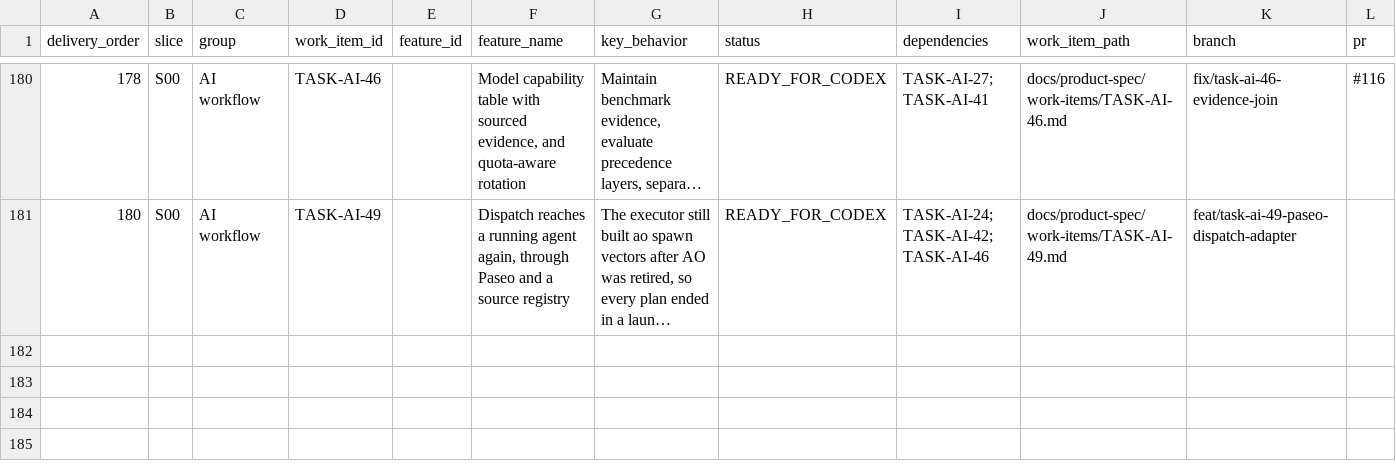
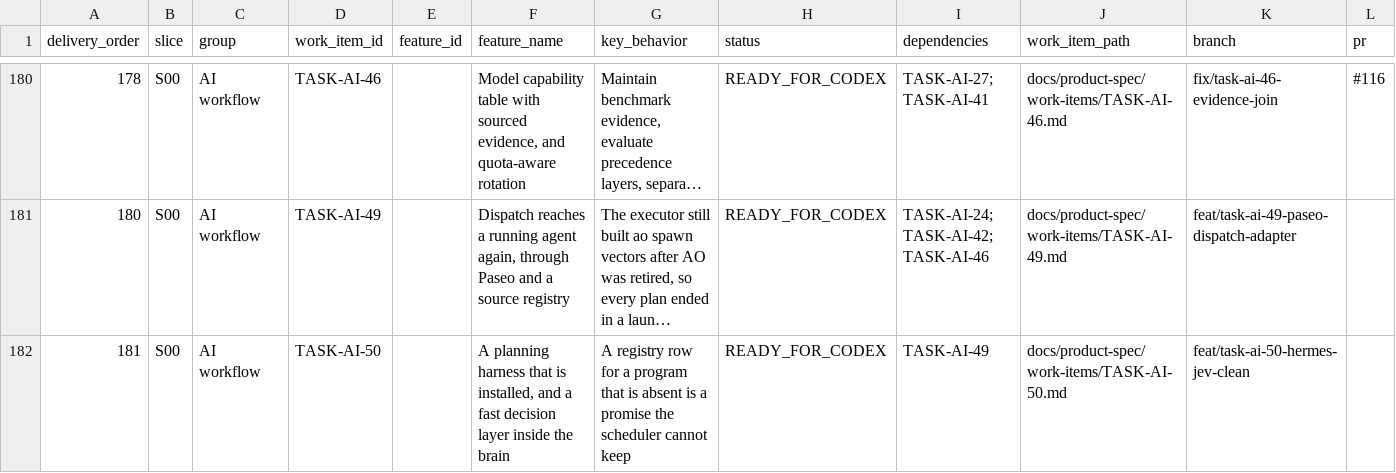
Before and after one commit to vinh05092001/shipde-platform, a CSV file: docs/product-spec/docs/10-ai-collaboration/FEATURE-DELIVERY-REGISTER.csv, drawn as a sheet; only a part is shown, gaps mark what is left out; long unchanged cells end in …; rows hold the shown columns only; the diff names each change by its address in the sheet, - before the commit and + after, or states it on an @@ line.

Commit message:
[TASK-AI-50] Hermes planning harness adapter and a fast Jev decision layer inside the brain

```diff
--- a/docs/product-spec/docs/10-ai-collaboration/FEATURE-DELIVERY-REGISTER.csv
+++ b/docs/product-spec/docs/10-ai-collaboration/FEATURE-DELIVERY-REGISTER.csv
+row 182: 181 | S00 | AI workflow | TASK-AI-50 |  | A planning harness that is installed, and a fast decision layer inside the brain | A registry row for a program that is absent is a promise the scheduler cannot keep | READY_FOR_CODEX | TASK-AI-49 | docs/product-spec/work-items/TASK-AI-50.md | feat/task-ai-50-hermes-jev-clean
```
Also changed, not shown: 10 other files.
